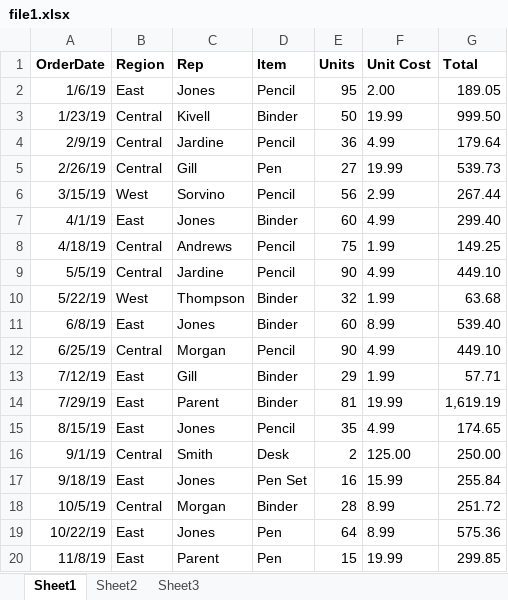
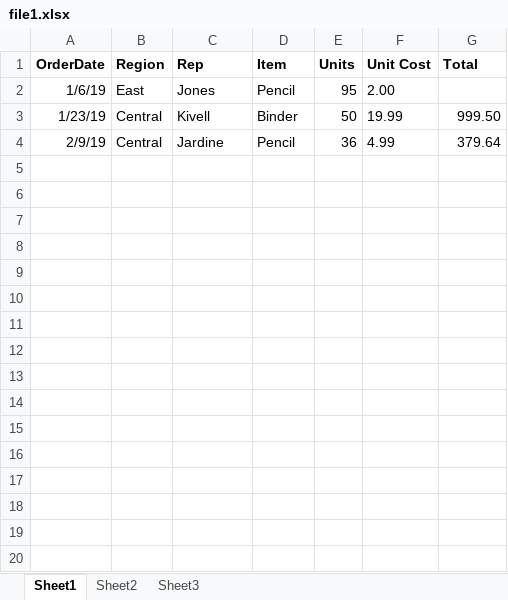
Before and after one commit to rupamhazra/data-analysis, an Excel workbook: file1.xlsx, sheet Sheet1, drawn as a sheet; only a part is shown; values as stored, in another font and other column widths than the file's, no borders; the diff covers the shown part only; the diff names each change by its address in the sheet, - before the commit and + after, or states it on an @@ line.

```diff
--- a/file1.xlsx (sheet Sheet1)
+++ b/file1.xlsx (sheet Sheet1)
-G2 (Total): 189.05
+G2 (Total): (empty)
-G4 (Total): 179.64
+G4 (Total): 379.64
-row 5: 2/26/19 | Central | Gill | Pen | 27 | 19.99 | 539.73
-row 6: 3/15/19 | West | Sorvino | Pencil | 56 | 2.99 | 267.44
-row 7: 4/1/19 | East | Jones | Binder | 60 | 4.99 | 299.40
-row 8: 4/18/19 | Central | Andrews | Pencil | 75 | 1.99 | 149.25
-row 9: 5/5/19 | Central | Jardine | Pencil | 90 | 4.99 | 449.10
-row 10: 5/22/19 | West | Thompson | Binder | 32 | 1.99 | 63.68
-row 11: 6/8/19 | East | Jones | Binder | 60 | 8.99 | 539.40
-row 12: 6/25/19 | Central | Morgan | Pencil | 90 | 4.99 | 449.10
-row 13: 7/12/19 | East | Gill | Binder | 29 | 1.99 | 57.71
-row 14: 7/29/19 | East | Parent | Binder | 81 | 19.99 | 1,619.19
-row 15: 8/15/19 | East | Jones | Pencil | 35 | 4.99 | 174.65
-row 16: 9/1/19 | Central | Smith | Desk | 2 | 125.00 | 250.00
-row 17: 9/18/19 | East | Jones | Pen Set | 16 | 15.99 | 255.84
-row 18: 10/5/19 | Central | Morgan | Binder | 28 | 8.99 | 251.72
-row 19: 10/22/19 | East | Jones | Pen | 64 | 8.99 | 575.36
-row 20: 11/8/19 | East | Parent | Pen | 15 | 19.99 | 299.85
```
Also changed, not shown: 24 removed rows elsewhere in this sheet, file2.xlsx, 1 other file.
